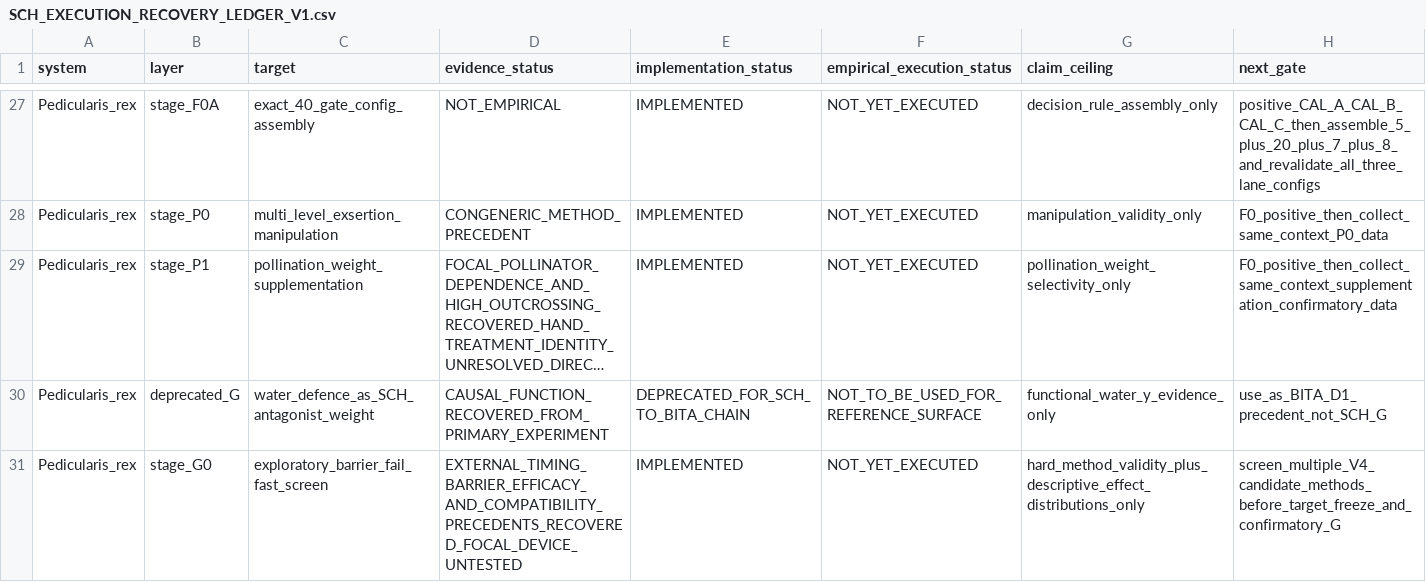
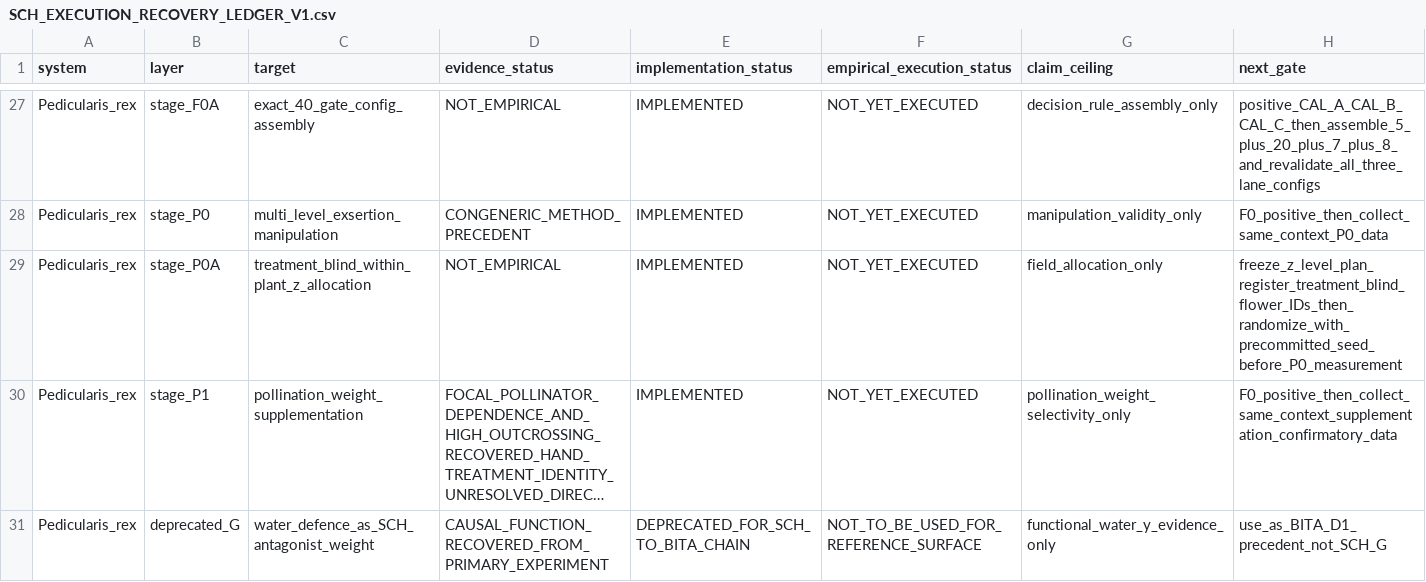
Before and after one commit to zuizui0223/sch, a CSV file: empirical/architecture/SCH_EXECUTION_RECOVERY_LEDGER_V1.csv, drawn as a sheet; only a part is shown, gaps mark what is left out; the shorter side is filled out with more unchanged rows; long unchanged cells end in …; the diff names each change by its address in the sheet, - before the commit and + after, or states it on an @@ line.

Commit message:
Randomize P. rex Stage-P0 flowers within plants before treatment (#164)
* Add P0 level-plan template

* Add treatment-blind P0 flower manifest

* Add randomized within-plant P0 assignment builder

* Test randomized P0 assignment

* Document treatment-blind randomized P0 field allocation

* Wire randomized P0 allocation into execution path

* Register treatment-blind P0 allocation stage

```diff
--- a/empirical/architecture/SCH_EXECUTION_RECOVERY_LEDGER_V1.csv
+++ b/empirical/architecture/SCH_EXECUTION_RECOVERY_LEDGER_V1.csv
+row 29: Pedicularis_rex | stage_P0A | treatment_blind_within_plant_z_allocation | NOT_EMPIRICAL | IMPLEMENTED | NOT_YET_EXECUTED | field_allocation_only | freeze_z_level_plan_register_treatment_blind_flower_IDs_then_randomize_with_precommitted_seed_before_P0_measurement
```
Also changed, not shown: 6 other files.
